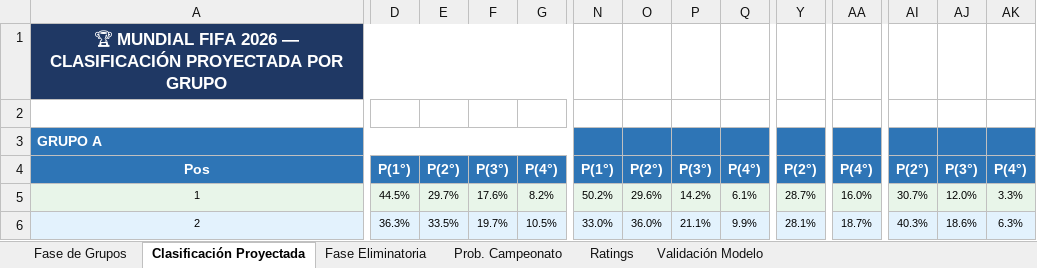
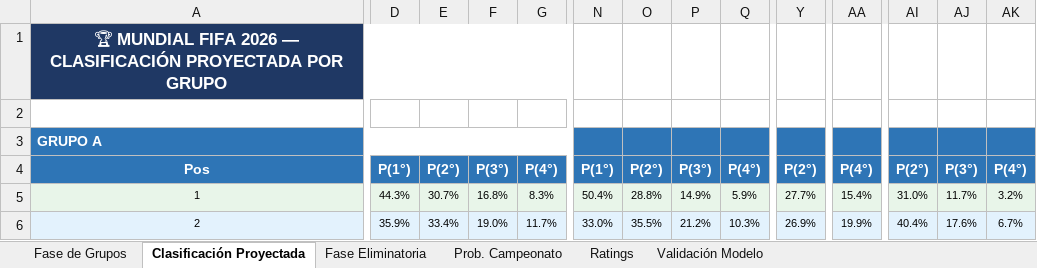
Before and after one commit to harbey-26/prediccion-mundial-2026, an Excel workbook: results/excel/Mundial_2026_Predicciones.xlsx, sheet Clasificación Proyectada, drawn as a sheet; only a part is shown, gaps mark what is left out; values as stored, in another font and other column widths than the file's, no borders; the diff covers the shown part only; the diff names each change by its address in the sheet, - before the commit and + after, or states it on an @@ line.

```diff
--- a/results/excel/Mundial_2026_Predicciones.xlsx (sheet Clasificación Proyectada)
+++ b/results/excel/Mundial_2026_Predicciones.xlsx (sheet Clasificación Proyectada)
-D5: 44.5%
+D5: 44.3%
-E5: 29.7%
+E5: 30.7%
-F5: 17.6%
+F5: 16.8%
-G5: 8.2%
+G5: 8.3%
-N5: 50.2%
+N5: 50.4%
-O5: 29.6%
+O5: 28.8%
-P5: 14.2%
+P5: 14.9%
-Q5: 6.1%
+Q5: 5.9%
-Y5: 28.7%
+Y5: 27.7%
-AA5: 16.0%
+AA5: 15.4%
-AI5: 30.7%
+AI5: 31.0%
-AJ5: 12.0%
+AJ5: 11.7%
-AK5: 3.3%
+AK5: 3.2%
-D6: 36.3%
+D6: 35.9%
-E6: 33.5%
+E6: 33.4%
-F6: 19.7%
+F6: 19.0%
-G6: 10.5%
+G6: 11.7%
-O6: 36.0%
+O6: 35.5%
-P6: 21.1%
+P6: 21.2%
-Q6: 9.9%
+Q6: 10.3%
-Y6: 28.1%
+Y6: 26.9%
-AA6: 18.7%
+AA6: 19.9%
-AI6: 40.3%
+AI6: 40.4%
-AJ6: 18.6%
+AJ6: 17.6%
-AK6: 6.3%
+AK6: 6.7%
```
Also changed, not shown: 165 edited cells elsewhere in this sheet, sheet Fase Eliminatoria, 2 other files.
